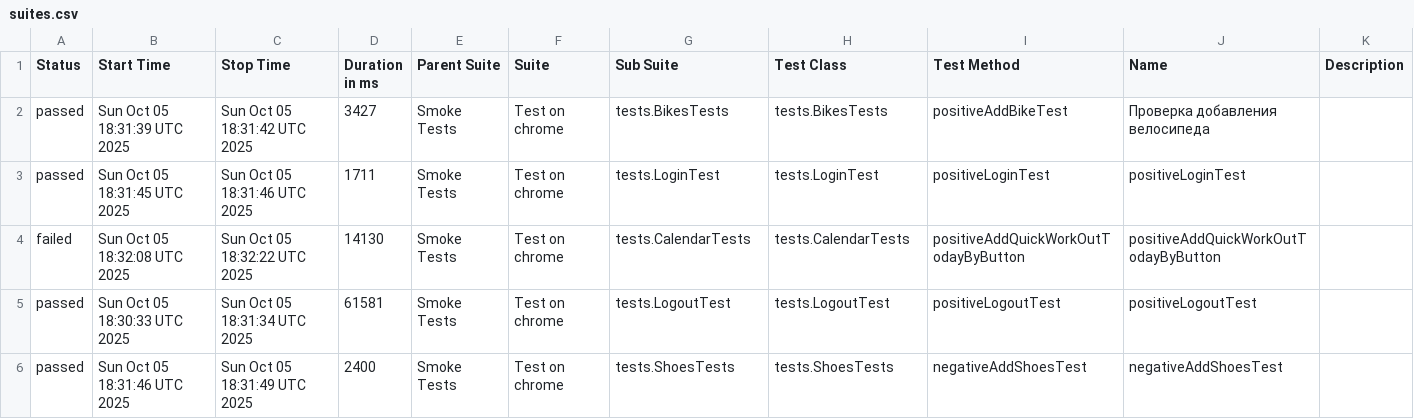
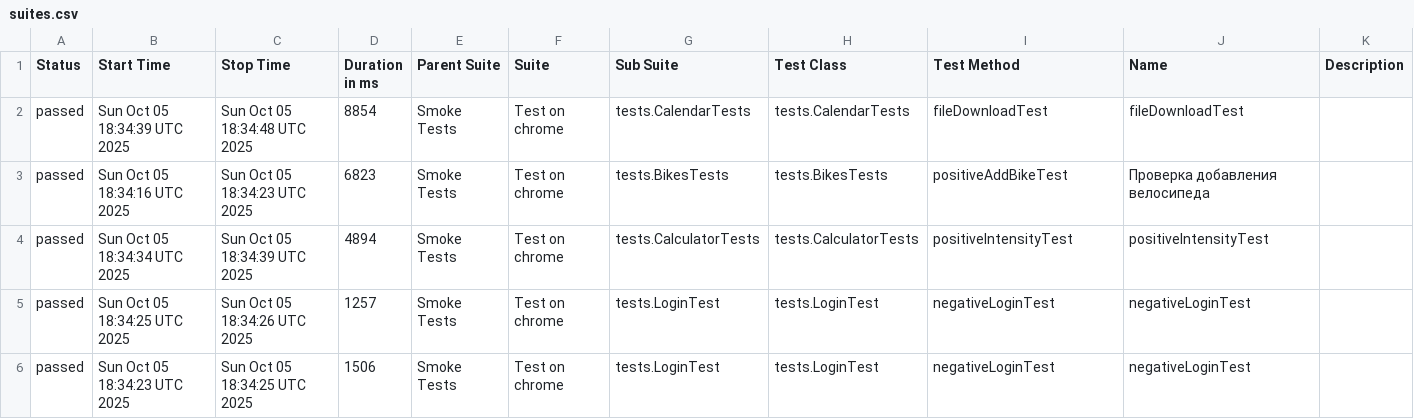
Before and after one commit to Hameny/Diplom, a CSV file: data/suites.csv, drawn as a sheet; only a part is shown; the diff covers the shown part only.

```diff
--- a/data/suites.csv
+++ b/data/suites.csv
@@ -1,6 +1,6 @@
 "Status","Start Time","Stop Time","Duration in ms","Parent Suite","Suite","Sub Suite","Test Class","Test Method","Name","Description"
-"passed","Sun Oct 05 18:31:39 UTC 2025","Sun Oct 05 18:31:42 UTC 2025","3427","Smoke Tests","Test on chrome","tests.BikesTests","tests.BikesTests","positiveAddBikeTest","Проверка добавления велосипеда",""
-"passed","Sun Oct 05 18:31:45 UTC 2025","Sun Oct 05 18:31:46 UTC 2025","1711","Smoke Tests","Test on chrome","tests.LoginTest","tests.LoginTest","positiveLoginTest","positiveLoginTest",""
-"failed","Sun Oct 05 18:32:08 UTC 2025","Sun Oct 05 18:32:22 UTC 2025","14130","Smoke Tests","Test on chrome","tests.CalendarTests","tests.CalendarTests","positiveAddQuickWorkOutTodayByButton","positiveAddQuickWorkOutTodayByButton",""
-"passed","Sun Oct 05 18:30:33 UTC 2025","Sun Oct 05 18:31:34 UTC 2025","61581","Smoke Tests","Test on chrome","tests.LogoutTest","tests.LogoutTest","positiveLogoutTest","positiveLogoutTest",""
-"passed","Sun Oct 05 18:31:46 UTC 2025","Sun Oct 05 18:31:49 UTC 2025","2400","Smoke Tests","Test on chrome","tests.ShoesTests","tests.ShoesTests","negativeAddShoesTest","negativeAddShoesTest",""
+"passed","Sun Oct 05 18:34:39 UTC 2025","Sun Oct 05 18:34:48 UTC 2025","8854","Smoke Tests","Test on chrome","tests.CalendarTests","tests.CalendarTests","fileDownloadTest","fileDownloadTest",""
+"passed","Sun Oct 05 18:34:16 UTC 2025","Sun Oct 05 18:34:23 UTC 2025","6823","Smoke Tests","Test on chrome","tests.BikesTests","tests.BikesTests","positiveAddBikeTest","Проверка добавления велосипеда",""
+"passed","Sun Oct 05 18:34:34 UTC 2025","Sun Oct 05 18:34:39 UTC 2025","4894","Smoke Tests","Test on chrome","tests.CalculatorTests","tests.CalculatorTests","positiveIntensityTest","positiveIntensityTest",""
+"passed","Sun Oct 05 18:34:25 UTC 2025","Sun Oct 05 18:34:26 UTC 2025","1257","Smoke Tests","Test on chrome","tests.LoginTest","tests.LoginTest","negativeLoginTest","negativeLoginTest",""
+"passed","Sun Oct 05 18:34:23 UTC 2025","Sun Oct 05 18:34:25 UTC 2025","1506","Smoke Tests","Test on chrome","tests.LoginTest","tests.LoginTest","negativeLoginTest","negativeLoginTest",""
```
Also changed, not shown: 1 added row, 1 removed row and 38 edited cells elsewhere in this file, 39 other files.
